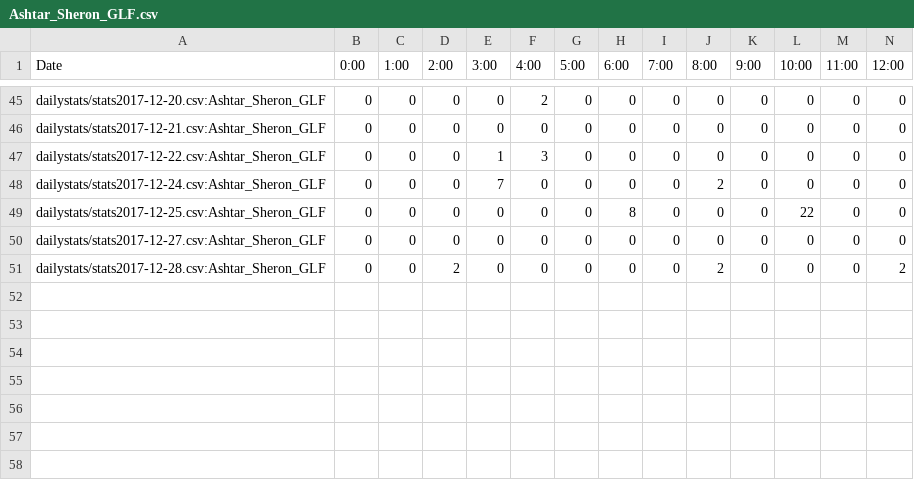
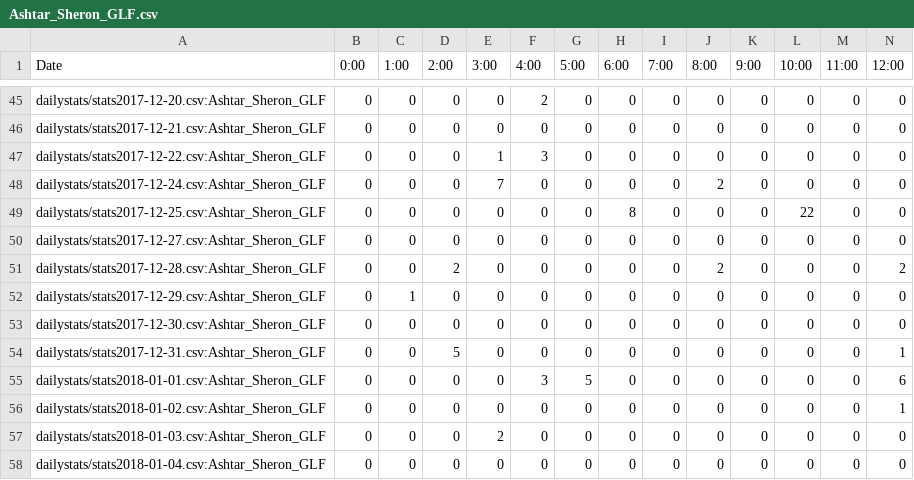
Before and after one commit to kenneththomas/ari4stats, a CSV file: userstats/Ashtar_Sheron_GLF.csv, drawn as a sheet; only a part is shown, gaps mark what is left out; rows hold the shown columns only; the diff names each change by its address in the sheet, - before the commit and + after, or states it on an @@ line.

```diff
--- a/userstats/Ashtar_Sheron_GLF.csv
+++ b/userstats/Ashtar_Sheron_GLF.csv
+row 52: dailystats/stats2017-12-29.csv:Ashtar_Sheron_GLF | 0 | 1 | 0 | 0 | 0 | 0 | 0 | 0 | 0 | 0 | 0 | 0 | 0
+row 53: dailystats/stats2017-12-30.csv:Ashtar_Sheron_GLF | 0 | 0 | 0 | 0 | 0 | 0 | 0 | 0 | 0 | 0 | 0 | 0 | 0
+row 54: dailystats/stats2017-12-31.csv:Ashtar_Sheron_GLF | 0 | 0 | 5 | 0 | 0 | 0 | 0 | 0 | 0 | 0 | 0 | 0 | 1
+row 55: dailystats/stats2018-01-01.csv:Ashtar_Sheron_GLF | 0 | 0 | 0 | 0 | 3 | 5 | 0 | 0 | 0 | 0 | 0 | 0 | 6
+row 56: dailystats/stats2018-01-02.csv:Ashtar_Sheron_GLF | 0 | 0 | 0 | 0 | 0 | 0 | 0 | 0 | 0 | 0 | 0 | 0 | 1
+row 57: dailystats/stats2018-01-03.csv:Ashtar_Sheron_GLF | 0 | 0 | 0 | 2 | 0 | 0 | 0 | 0 | 0 | 0 | 0 | 0 | 0
+row 58: dailystats/stats2018-01-04.csv:Ashtar_Sheron_GLF | 0 | 0 | 0 | 0 | 0 | 0 | 0 | 0 | 0 | 0 | 0 | 0 | 0
```
Also changed, not shown: dailystats/stats2017-12-29.csv, userstats/SaltyPirate.csv, 51 other files.
